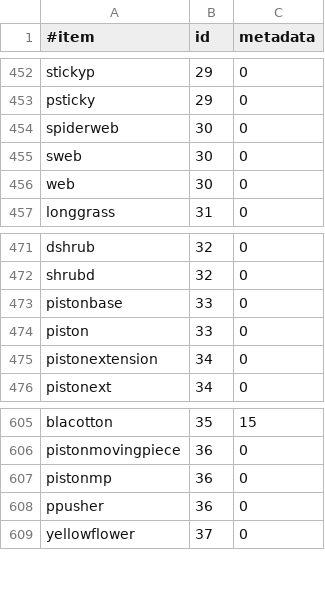
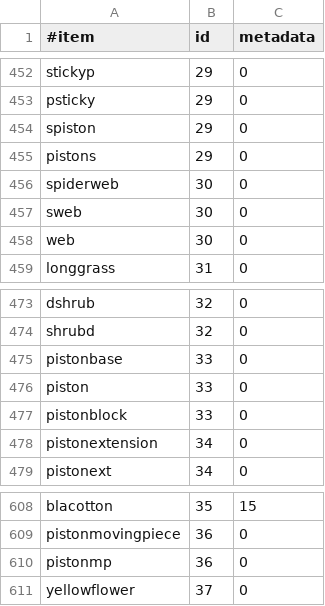
Before and after one commit to essentials/Essentials, a CSV file: Essentials/src/items.csv, drawn as a sheet; only a part is shown, gaps mark what is left out; removed rows and columns are numbered as before the commit, all else as after; the diff names each change by its address in the sheet, - before the commit and + after, or states it on an @@ line.

Commit message:
More names for pistons (items.csv) Fix for /unlimited and pistons

```diff
--- a/Essentials/src/items.csv
+++ b/Essentials/src/items.csv
+row 454: spiston | 29 | 0
+row 455: pistons | 29 | 0
+row 477: pistonblock | 33 | 0
-row 608: ppusher | 36 | 0
```
Also changed, not shown: 1 other file.
